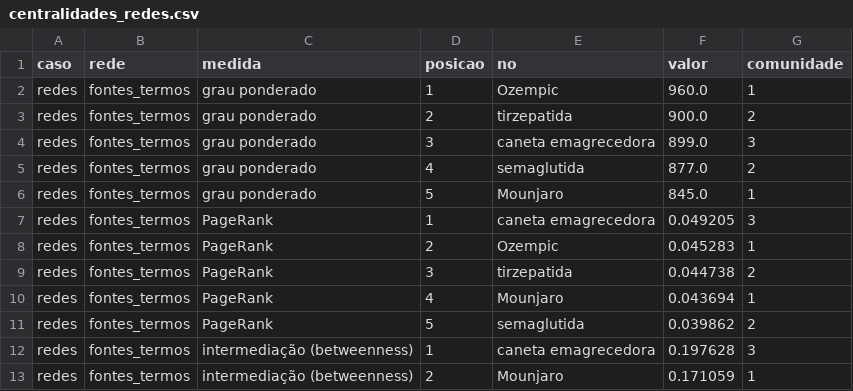
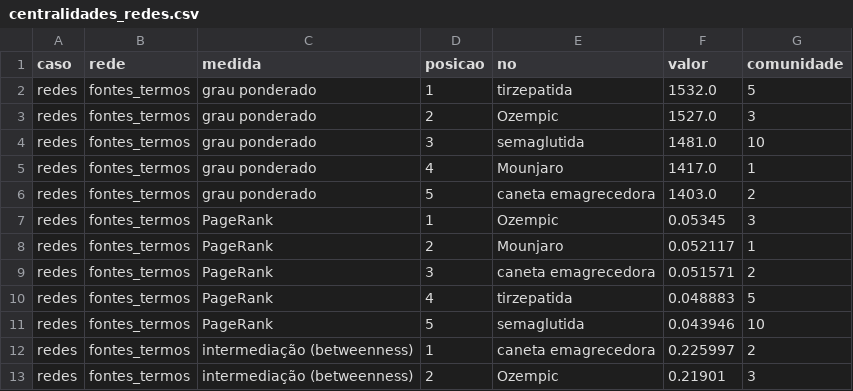
Before and after one commit to WandersonH/canetas-emagrecedoras, a CSV file: data/redes/centralidades_redes.csv, drawn as a sheet; only a part is shown; the diff covers the shown part only.

```diff
--- a/data/redes/centralidades_redes.csv
+++ b/data/redes/centralidades_redes.csv
@@ -1,13 +1,13 @@
 caso,rede,medida,posicao,no,valor,comunidade
-redes,fontes_termos,grau ponderado,1,Ozempic,960.0,1
-redes,fontes_termos,grau ponderado,2,tirzepatida,900.0,2
-redes,fontes_termos,grau ponderado,3,caneta emagrecedora,899.0,3
-redes,fontes_termos,grau ponderado,4,semaglutida,877.0,2
-redes,fontes_termos,grau ponderado,5,Mounjaro,845.0,1
-redes,fontes_termos,PageRank,1,caneta emagrecedora,0.049205,3
-redes,fontes_termos,PageRank,2,Ozempic,0.045283,1
-redes,fontes_termos,PageRank,3,tirzepatida,0.044738,2
-redes,fontes_termos,PageRank,4,Mounjaro,0.043694,1
-redes,fontes_termos,PageRank,5,semaglutida,0.039862,2
-redes,fontes_termos,intermediação (betweenness),1,caneta emagrecedora,0.197628,3
-redes,fontes_termos,intermediação (betweenness),2,Mounjaro,0.171059,1
+redes,fontes_termos,grau ponderado,1,tirzepatida,1532.0,5
+redes,fontes_termos,grau ponderado,2,Ozempic,1527.0,3
+redes,fontes_termos,grau ponderado,3,semaglutida,1481.0,10
+redes,fontes_termos,grau ponderado,4,Mounjaro,1417.0,1
+redes,fontes_termos,grau ponderado,5,caneta emagrecedora,1403.0,2
+redes,fontes_termos,PageRank,1,Ozempic,0.05345,3
+redes,fontes_termos,PageRank,2,Mounjaro,0.052117,1
+redes,fontes_termos,PageRank,3,caneta emagrecedora,0.051571,2
+redes,fontes_termos,PageRank,4,tirzepatida,0.048883,5
+redes,fontes_termos,PageRank,5,semaglutida,0.043946,10
+redes,fontes_termos,intermediação (betweenness),1,caneta emagrecedora,0.225997,2
+redes,fontes_termos,intermediação (betweenness),2,Ozempic,0.21901,3
```
Also changed, not shown: 65 edited cells elsewhere in this file, data/redes/comunidades_redes.csv, data/redes/estatisticas_redes.csv, 10 other files.
